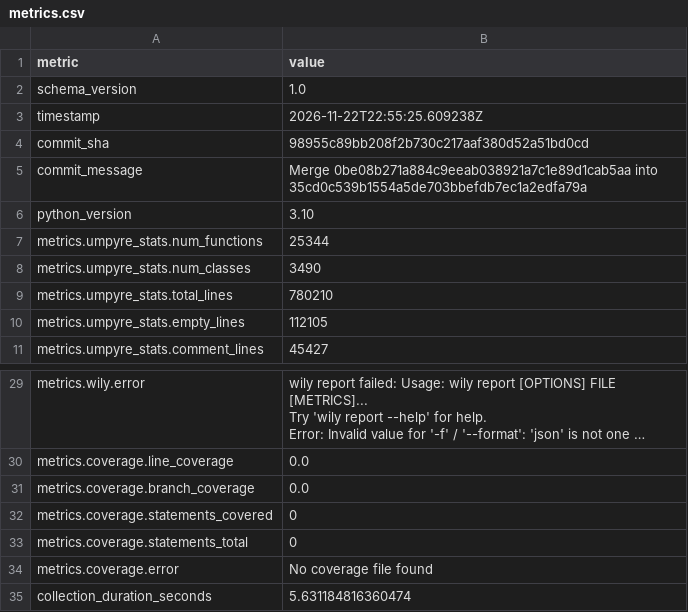
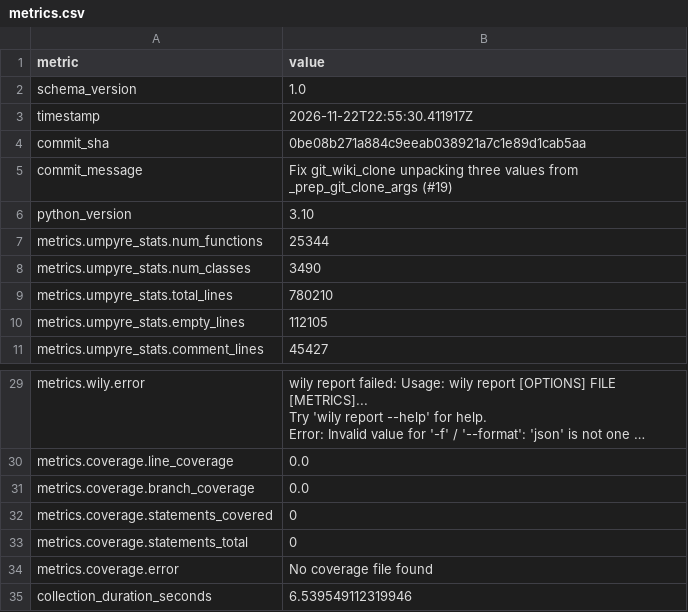
Before and after one commit to thorwhalen/hubcap, a CSV file: metrics.csv, drawn as a sheet; only a part is shown, gaps mark what is left out; long unchanged cells end in ….

Commit message:
Update metrics for 0be08b2

```diff
--- a/metrics.csv
+++ b/metrics.csv
@@ -2,5 +2,5 @@ metric,value
 schema_version,1.0
-timestamp,2026-11-22T22:55:25.609238Z
-commit_sha,98955c89bb208f2b730c217aaf380d52a51bd0cd
-commit_message,Merge 0be08b271a884c9eeab038921a7c1e89d1cab5aa into 35cd0c539b1554a5de703bbefdb7ec1a2edfa79a
+timestamp,2026-11-22T22:55:30.411917Z
+commit_sha,0be08b271a884c9eeab038921a7c1e89d1cab5aa
+commit_message,Fix git_wiki_clone unpacking three values from _prep_git_clone_args (#19)
 python_version,3.10
@@ -38,2 +38,2 @@ metrics.coverage.statements_total,0
 metrics.coverage.error,No coverage file found
-collection_duration_seconds,5.631184816360474
+collection_duration_seconds,6.539549112319946
```
Also changed, not shown: 2 other files.
